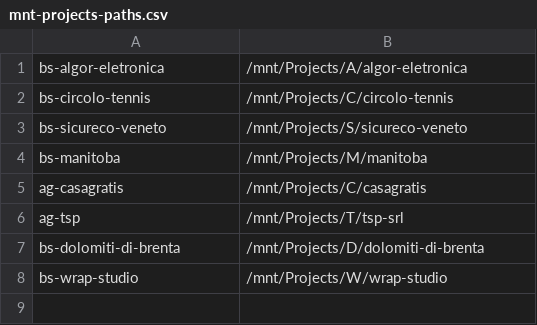
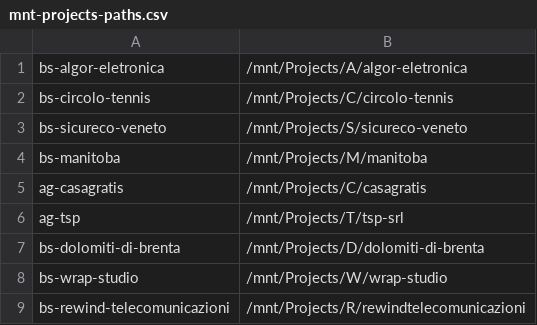
Before and after one commit to seriiserii825/py-wp, a CSV file: mnt-projects-paths.csv, drawn as a sheet; the diff names each change by its address in the sheet, - before the commit and + after, or states it on an @@ line.

Commit message:
feat: mnt rewind

```diff
--- a/mnt-projects-paths.csv
+++ b/mnt-projects-paths.csv
+row 9: bs-rewind-telecomunicazioni | /mnt/Projects/R/rewindtelecomunicazioni
```
Also changed, not shown: 2 other files.
